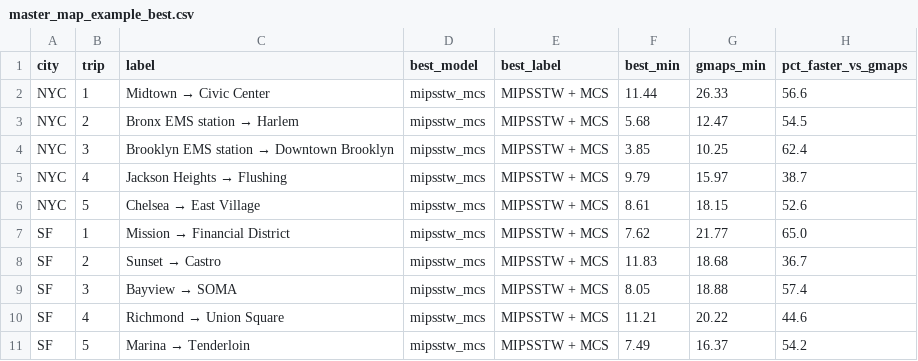
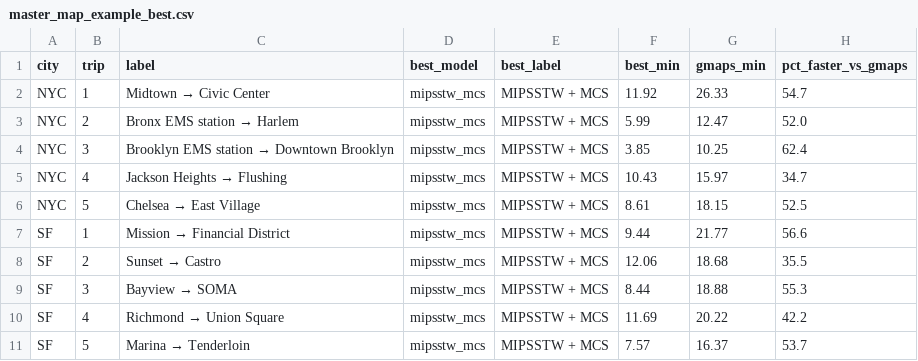
Before and after one commit to 14hydra/EMVRouteOptimization, a CSV file: data/figures/master_map_example_best.csv, drawn as a sheet.

```diff
--- a/data/figures/master_map_example_best.csv
+++ b/data/figures/master_map_example_best.csv
@@ -1,11 +1,11 @@
 city,trip,label,best_model,best_label,best_min,gmaps_min,pct_faster_vs_gmaps
-NYC,1,Midtown → Civic Center,mipsstw_mcs,MIPSSTW + MCS,11.44,26.33,56.6
-NYC,2,Bronx EMS station → Harlem,mipsstw_mcs,MIPSSTW + MCS,5.68,12.47,54.5
+NYC,1,Midtown → Civic Center,mipsstw_mcs,MIPSSTW + MCS,11.92,26.33,54.7
+NYC,2,Bronx EMS station → Harlem,mipsstw_mcs,MIPSSTW + MCS,5.99,12.47,52.0
 NYC,3,Brooklyn EMS station → Downtown Brooklyn,mipsstw_mcs,MIPSSTW + MCS,3.85,10.25,62.4
-NYC,4,Jackson Heights → Flushing,mipsstw_mcs,MIPSSTW + MCS,9.79,15.97,38.7
-NYC,5,Chelsea → East Village,mipsstw_mcs,MIPSSTW + MCS,8.61,18.15,52.6
-SF,1,Mission → Financial District,mipsstw_mcs,MIPSSTW + MCS,7.62,21.77,65.0
-SF,2,Sunset → Castro,mipsstw_mcs,MIPSSTW + MCS,11.83,18.68,36.7
-SF,3,Bayview → SOMA,mipsstw_mcs,MIPSSTW + MCS,8.05,18.88,57.4
-SF,4,Richmond → Union Square,mipsstw_mcs,MIPSSTW + MCS,11.21,20.22,44.6
-SF,5,Marina → Tenderloin,mipsstw_mcs,MIPSSTW + MCS,7.49,16.37,54.2
+NYC,4,Jackson Heights → Flushing,mipsstw_mcs,MIPSSTW + MCS,10.43,15.97,34.7
+NYC,5,Chelsea → East Village,mipsstw_mcs,MIPSSTW + MCS,8.61,18.15,52.5
+SF,1,Mission → Financial District,mipsstw_mcs,MIPSSTW + MCS,9.44,21.77,56.6
+SF,2,Sunset → Castro,mipsstw_mcs,MIPSSTW + MCS,12.06,18.68,35.5
+SF,3,Bayview → SOMA,mipsstw_mcs,MIPSSTW + MCS,8.44,18.88,55.3
+SF,4,Richmond → Union Square,mipsstw_mcs,MIPSSTW + MCS,11.69,20.22,42.2
+SF,5,Marina → Tenderloin,mipsstw_mcs,MIPSSTW + MCS,7.57,16.37,53.7
```
Also changed, not shown: data/figures/route_models/condition_route_map_times.csv, data/figures/route_models/multi_route_times.csv, 26 other files.
